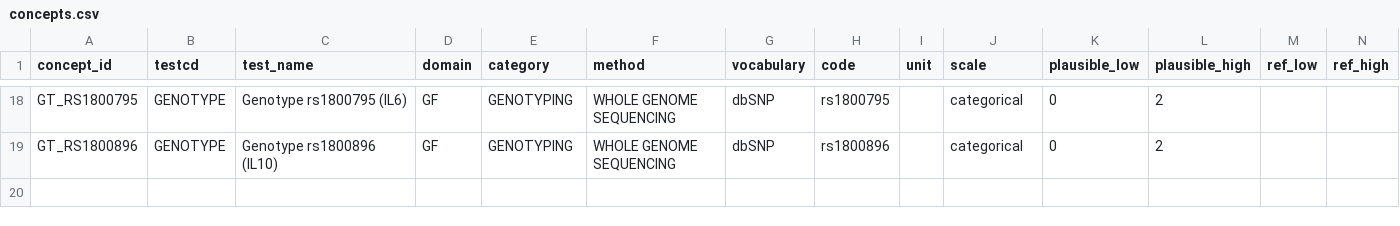
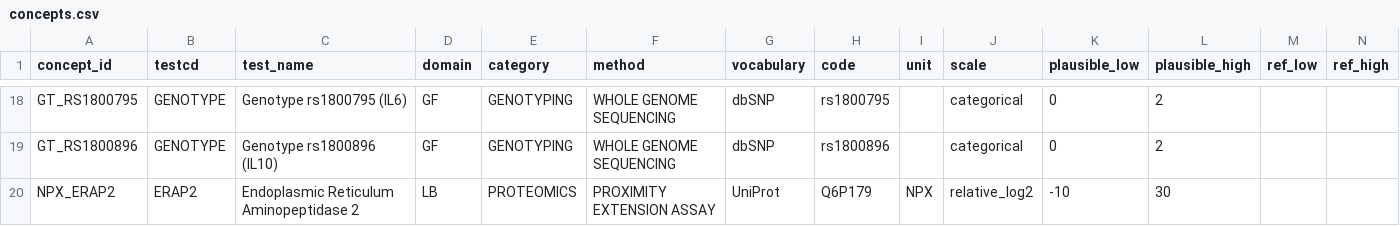
Before and after one commit to noverney/multi-omics, a CSV file: reference/concepts.csv, drawn as a sheet; only a part is shown, gaps mark what is left out.

```diff
--- a/reference/concepts.csv
+++ b/reference/concepts.csv
@@ -19 +19,2 @@ GT_RS1800795,GENOTYPE,Genotype rs1800795 (IL6),GF,GENOTYPING,WHOLE GENOME SEQUEN
 GT_RS1800896,GENOTYPE,Genotype rs1800896 (IL10),GF,GENOTYPING,WHOLE GENOME SEQUENCING,dbSNP,rs1800896,,categorical,0,2,,
+NPX_ERAP2,ERAP2,Endoplasmic Reticulum Aminopeptidase 2,LB,PROTEOMICS,PROXIMITY EXTENSION ASSAY,UniProt,Q6P179,NPX,relative_log2,-10,30,,
```
Also changed, not shown: data/open/sample_map.csv, data/scenario/clinic/d1/ctms_enrollment_20260310T0800.csv, 41 other files.
